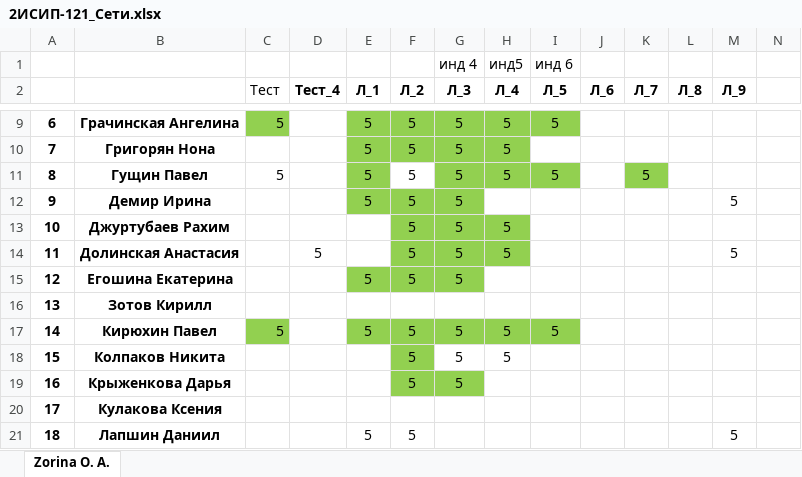
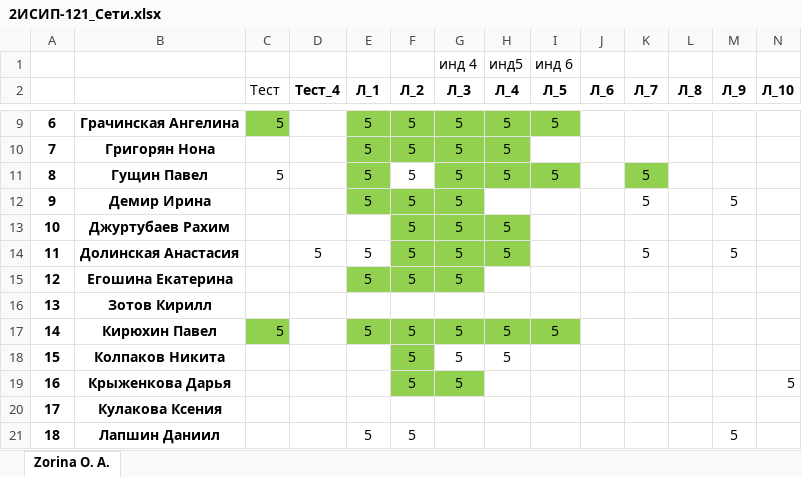
Before and after one commit to IvanSibirevV2/KipFin_Lab_2023_v0_Git0, an Excel workbook: 2ИСИП-121/2ИСИП-121_Сети.xlsx, sheet Zorina O. A., drawn as a sheet; only a part is shown, gaps mark what is left out; values as stored, in another font and other column widths than the file's, no borders; the diff names each change by its address in the sheet, - before the commit and + after, or states it on an @@ line.

```diff
--- a/2ИСИП-121/2ИСИП-121_Сети.xlsx (sheet Zorina O. A.)
+++ b/2ИСИП-121/2ИСИП-121_Сети.xlsx (sheet Zorina O. A.)
-N2: (empty)
+N2: Л_10
-K12 (Л_7): (empty)
+K12 (Л_7): 5
-E14 (Л_1): (empty)
+E14 (Л_1): 5
-K14 (Л_7): (empty)
+K14 (Л_7): 5
-N19 (Л_10): (empty)
+N19 (Л_10): 5
```
Also changed, not shown: 9 other files.
